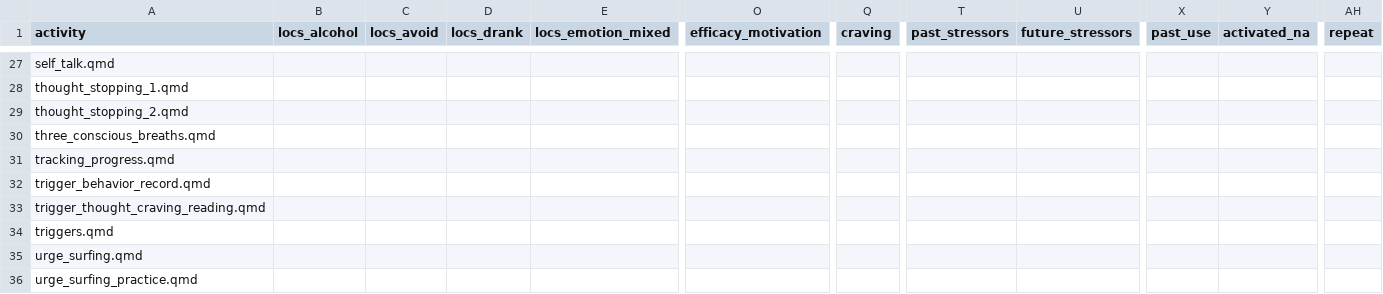
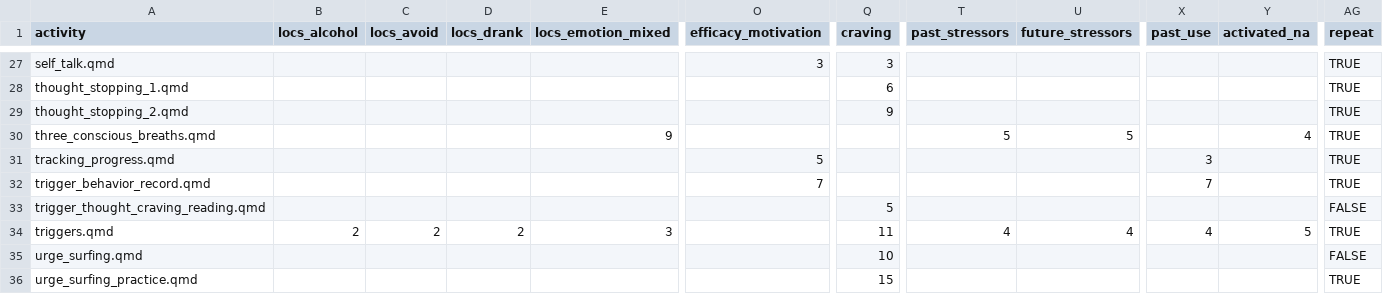
Before and after one commit to jjcurtin/aud_support, a CSV file: modules/activities.csv, drawn as a sheet; only a part is shown, gaps mark what is left out; removed rows and columns are numbered as before the commit, all else as after; the diff covers the shown part only; the diff names each change by its address in the sheet, - before the commit and + after, or states it on an @@ line.

```diff
--- a/modules/activities.csv
+++ b/modules/activities.csv
-column E (locs_emotion_mixed), empty
+column E (locs_emotion_mixed), rows 30-34: 9 |  |  |  | 3
-column U (future_stressors), empty
+column U (future_stressors), rows 30-34: 5 |  |  |  | 4
-O27 (efficacy_motivation): (empty)
+O27 (efficacy_motivation): 3
-Q27 (craving): (empty)
+Q27 (craving): 3
-AG27:AG32 (repeat): (empty)
+AG27:AG32 (repeat): TRUE
-Q28 (craving): (empty)
+Q28 (craving): 6
-Q29 (craving): (empty)
+Q29 (craving): 9
-T30 (past_stressors): (empty)
+T30 (past_stressors): 5
-Y30 (activated_na): (empty)
+Y30 (activated_na): 4
-O31 (efficacy_motivation): (empty)
+O31 (efficacy_motivation): 5
-X31 (past_use): (empty)
+X31 (past_use): 3
-O32 (efficacy_motivation): (empty)
+O32 (efficacy_motivation): 7
-X32 (past_use): (empty)
+X32 (past_use): 7
-Q33 (craving): (empty)
+Q33 (craving): 5
-AG33 (repeat): (empty)
+AG33 (repeat): FALSE
-B34 (locs_alcohol): (empty)
+B34 (locs_alcohol): 2
-C34 (locs_avoid): (empty)
+C34 (locs_avoid): 2
-D34 (locs_drank): (empty)
+D34 (locs_drank): 2
-Q34 (craving): (empty)
+Q34 (craving): 11
-T34 (past_stressors): (empty)
+T34 (past_stressors): 4
-X34 (past_use): (empty)
+X34 (past_use): 4
-Y34 (activated_na): (empty)
+Y34 (activated_na): 5
-AG34 (repeat): (empty)
+AG34 (repeat): TRUE
-Q35 (craving): (empty)
+Q35 (craving): 10
-AG35 (repeat): (empty)
+AG35 (repeat): FALSE
-Q36 (craving): (empty)
+Q36 (craving): 15
-AG36 (repeat): (empty)
+AG36 (repeat): TRUE
```
Also changed, not shown: 2 added rows, 1 removed column and 86 edited cells elsewhere in this file, 4 other files.
